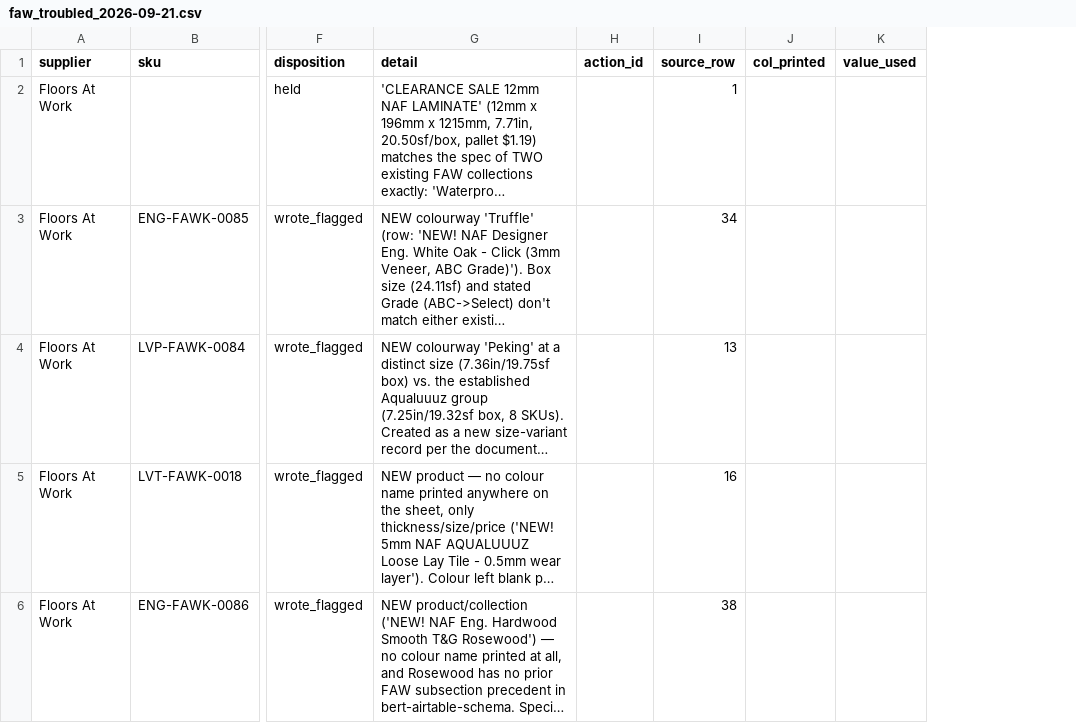
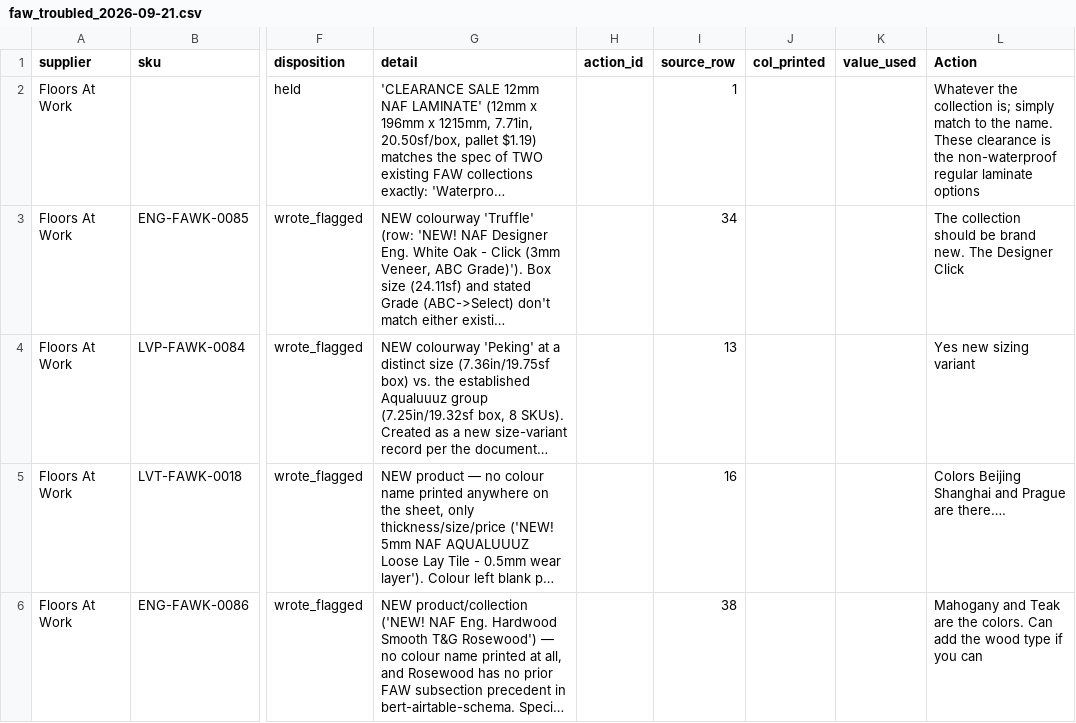
Before and after one commit to albertngo/titan-agents-repo, a CSV file: ingest/2026-09-21/faw_troubled_2026-09-21.csv, drawn as a sheet; only a part is shown, gaps mark what is left out; long unchanged cells end in …; the diff names each change by its address in the sheet, - before the commit and + after, or states it on an @@ line.

```diff
--- a/ingest/2026-09-21/faw_troubled_2026-09-21.csv
+++ b/ingest/2026-09-21/faw_troubled_2026-09-21.csv
+column L (Action), rows 2-6: Whatever the collection is; simply match to the name. These clearance is the non-waterproof regular laminate options | The collection should be brand new. The Designer Click | Yes new sizing variant | Colors Beijing Shanghai and Prague are there…. | Mahogany and Teak are the colors. Can add the wood type if you can
```
Also changed, not shown: 7 other files.
